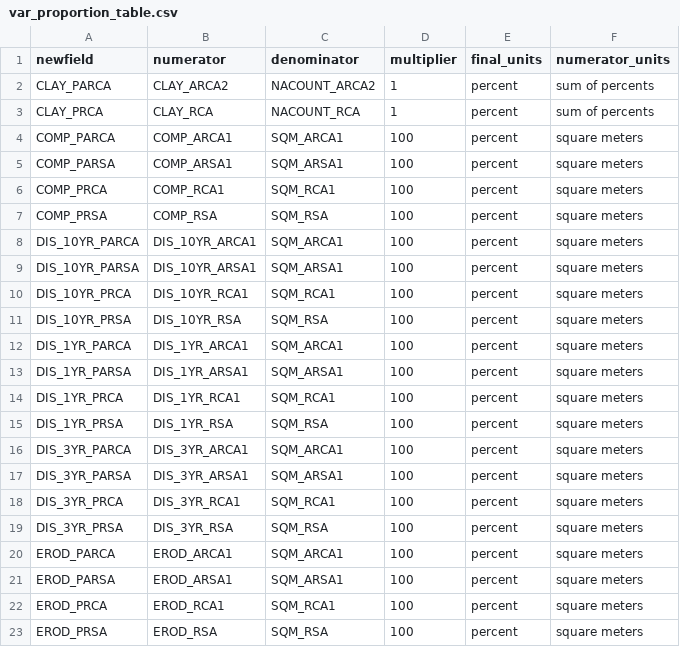
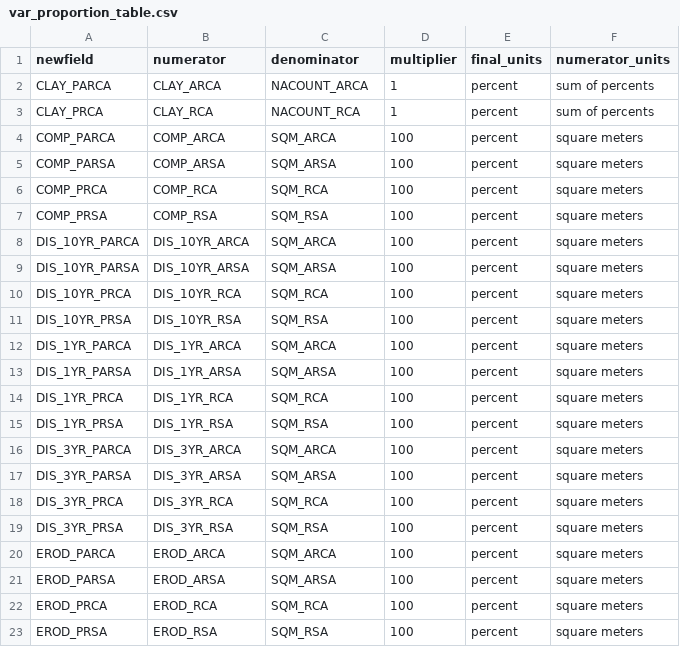
Before and after one commit to petertbryant/MidCoastTMDL, a CSV file: var_proportion_table.csv, drawn as a sheet; only a part is shown; the diff covers the shown part only.

```diff
--- a/var_proportion_table.csv
+++ b/var_proportion_table.csv
@@ -1,23 +1,23 @@
 newfield,numerator,denominator,multiplier,final_units,numerator_units
-CLAY_PARCA,CLAY_ARCA2,NACOUNT_ARCA2,1,percent,sum of percents
+CLAY_PARCA,CLAY_ARCA,NACOUNT_ARCA,1,percent,sum of percents
 CLAY_PRCA,CLAY_RCA,NACOUNT_RCA,1,percent,sum of percents
-COMP_PARCA,COMP_ARCA1,SQM_ARCA1,100,percent,square meters
-COMP_PARSA,COMP_ARSA1,SQM_ARSA1,100,percent,square meters
-COMP_PRCA,COMP_RCA1,SQM_RCA1,100,percent,square meters
+COMP_PARCA,COMP_ARCA,SQM_ARCA,100,percent,square meters
+COMP_PARSA,COMP_ARSA,SQM_ARSA,100,percent,square meters
+COMP_PRCA,COMP_RCA,SQM_RCA,100,percent,square meters
 COMP_PRSA,COMP_RSA,SQM_RSA,100,percent,square meters
-DIS_10YR_PARCA,DIS_10YR_ARCA1,SQM_ARCA1,100,percent,square meters
-DIS_10YR_PARSA,DIS_10YR_ARSA1,SQM_ARSA1,100,percent,square meters
-DIS_10YR_PRCA,DIS_10YR_RCA1,SQM_RCA1,100,percent,square meters
+DIS_10YR_PARCA,DIS_10YR_ARCA,SQM_ARCA,100,percent,square meters
+DIS_10YR_PARSA,DIS_10YR_ARSA,SQM_ARSA,100,percent,square meters
+DIS_10YR_PRCA,DIS_10YR_RCA,SQM_RCA,100,percent,square meters
 DIS_10YR_PRSA,DIS_10YR_RSA,SQM_RSA,100,percent,square meters
-DIS_1YR_PARCA,DIS_1YR_ARCA1,SQM_ARCA1,100,percent,square meters
-DIS_1YR_PARSA,DIS_1YR_ARSA1,SQM_ARSA1,100,percent,square meters
-DIS_1YR_PRCA,DIS_1YR_RCA1,SQM_RCA1,100,percent,square meters
+DIS_1YR_PARCA,DIS_1YR_ARCA,SQM_ARCA,100,percent,square meters
+DIS_1YR_PARSA,DIS_1YR_ARSA,SQM_ARSA,100,percent,square meters
+DIS_1YR_PRCA,DIS_1YR_RCA,SQM_RCA,100,percent,square meters
 DIS_1YR_PRSA,DIS_1YR_RSA,SQM_RSA,100,percent,square meters
-DIS_3YR_PARCA,DIS_3YR_ARCA1,SQM_ARCA1,100,percent,square meters
-DIS_3YR_PARSA,DIS_3YR_ARSA1,SQM_ARSA1,100,percent,square meters
-DIS_3YR_PRCA,DIS_3YR_RCA1,SQM_RCA1,100,percent,square meters
+DIS_3YR_PARCA,DIS_3YR_ARCA,SQM_ARCA,100,percent,square meters
+DIS_3YR_PARSA,DIS_3YR_ARSA,SQM_ARSA,100,percent,square meters
+DIS_3YR_PRCA,DIS_3YR_RCA,SQM_RCA,100,percent,square meters
 DIS_3YR_PRSA,DIS_3YR_RSA,SQM_RSA,100,percent,square meters
-EROD_PARCA,EROD_ARCA1,SQM_ARCA1,100,percent,square meters
-EROD_PARSA,EROD_ARSA1,SQM_ARSA1,100,percent,square meters
-EROD_PRCA,EROD_RCA1,SQM_RCA1,100,percent,square meters
+EROD_PARCA,EROD_ARCA,SQM_ARCA,100,percent,square meters
+EROD_PARSA,EROD_ARSA,SQM_ARSA,100,percent,square meters
+EROD_PRCA,EROD_RCA,SQM_RCA,100,percent,square meters
 EROD_PRSA,EROD_RSA,SQM_RSA,100,percent,square meters
```
Also changed, not shown: 54 edited cells elsewhere in this file, 22 other files.
